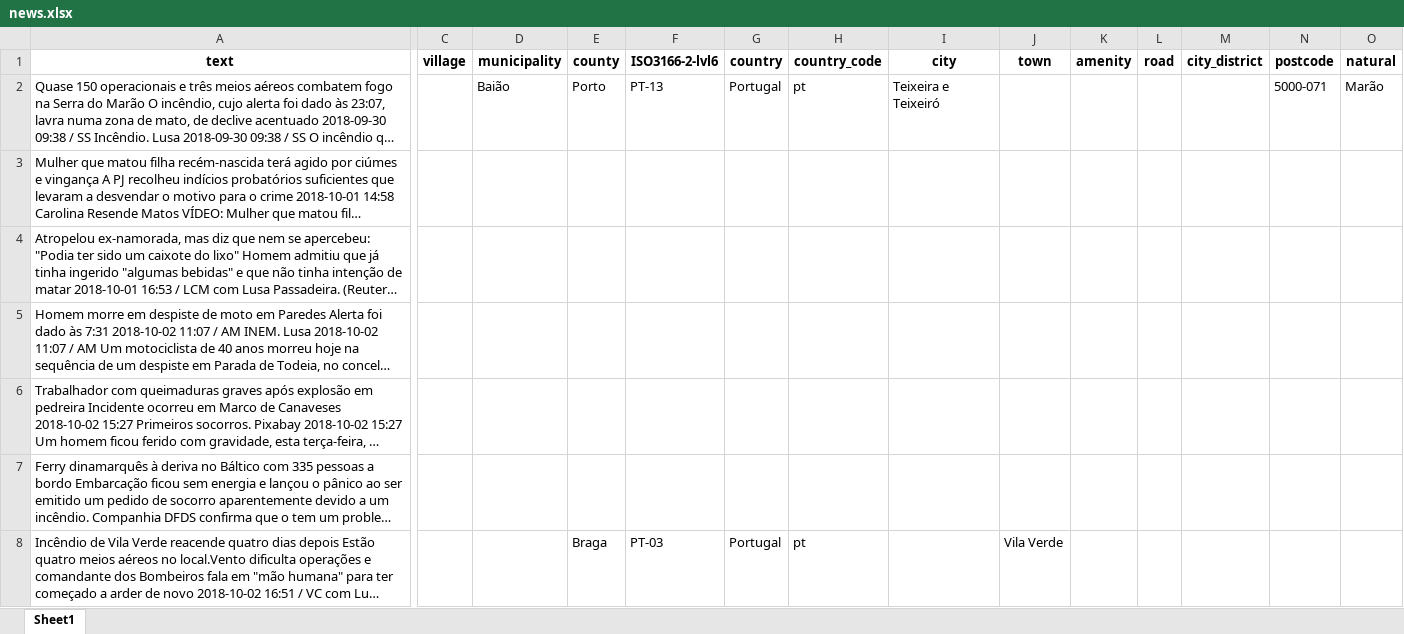
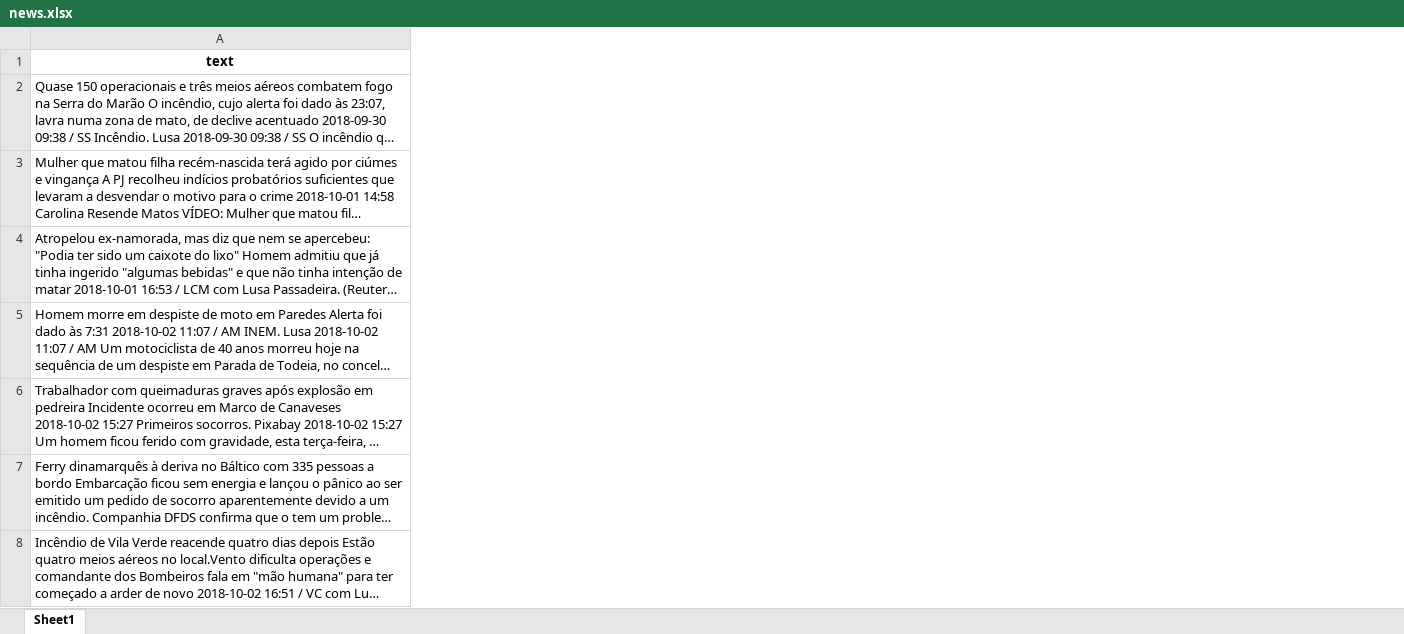
Before and after one commit to cabralpinto/wildfire-heat-map-generator, an Excel workbook: data/news.xlsx, sheet Sheet1, drawn as a sheet; only a part is shown, gaps mark what is left out; long unchanged cells end in …; values as stored, in another font and other column widths than the file's, no borders; removed rows and columns are numbered as before the commit, all else as after; the diff covers the shown part only; the diff names each change by its address in the sheet, - before the commit and + after, or states it on an @@ line.

```diff
--- a/data/news.xlsx (sheet Sheet1)
+++ b/data/news.xlsx (sheet Sheet1)
-column C (village), empty
-column D (municipality), row 2: Baião
-column E (county), rows 2-8: Porto |  |  |  |  |  | Braga
-column F (ISO3166-2-lvl6), rows 2-8: PT-13 |  |  |  |  |  | PT-03
-column G (country), rows 2-8: Portugal |  |  |  |  |  | Portugal
-column H (country_code), rows 2-8: pt |  |  |  |  |  | pt
-column I (city), row 2: Teixeira e Teixeiró
-column J (town), row 8: Vila Verde
-column K (amenity), empty
-column L (road), empty
-column M (city_district), empty
-column N (postcode), row 2: 5000-071
-column O (natural), row 2: Marão
```
Also changed, not shown: 1 added column, 15 removed columns and 2 edited cells elsewhere in this sheet, 17 other files.
